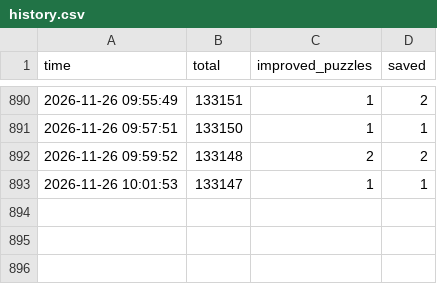
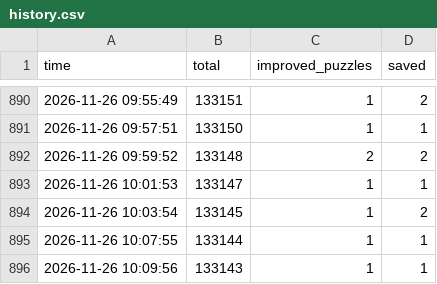
Before and after one commit to Chan-b0b/Santa2026, a CSV file: board/history.csv, drawn as a sheet; only a part is shown, gaps mark what is left out.

```diff
--- a/board/history.csv
+++ b/board/history.csv
@@ -893 +893,4 @@ time,total,improved_puzzles,saved
 2026-11-26 10:01:53,133147,1,1
+2026-11-26 10:03:54,133145,1,2
+2026-11-26 10:07:55,133144,1,1
+2026-11-26 10:09:56,133143,1,1
```
Also changed, not shown: board/approaches.csv, board/matrix.csv, 1 other file.
